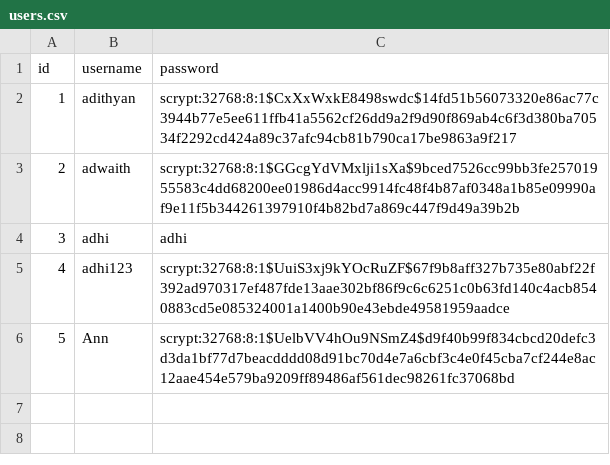
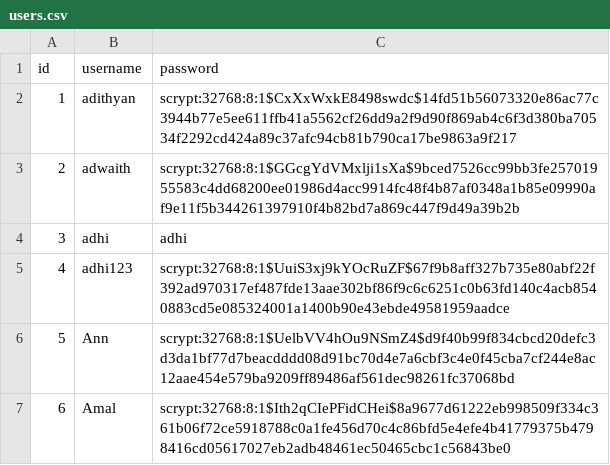
Before and after one commit to adithyansunil/Library_Management_System, a CSV file: users.csv, drawn as a sheet.

Commit message:
🔄 Backup users.csv from SQLite

```diff
--- a/users.csv
+++ b/users.csv
@@ -6 +6,2 @@ id,username,password
 5,Ann,scrypt:32768:8:1$UelbVV4hOu9NSmZ4$d9f40b99f834cbcd20defc3d3da1bf77d7beacdddd08d91bc70d4e7a6cbf3c4e0f45cba7cf244e8ac12aae454e579ba9209ff89486af561dec98261fc37068bd
+6,Amal,scrypt:32768:8:1$Ith2qCIePFidCHei$8a9677d61222eb998509f334c361b06f72ce5918788c0a1fe456d70c4c86bfd5e4efe4b41779375b4798416cd05617027eb2adb48461ec50465cbc1c56843be0
```
